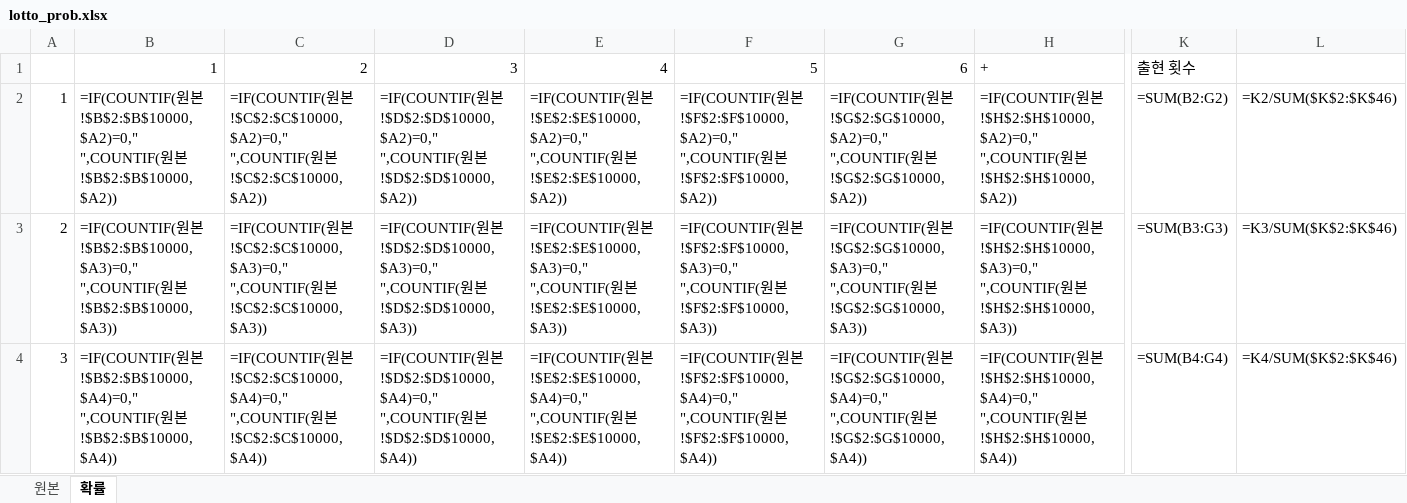
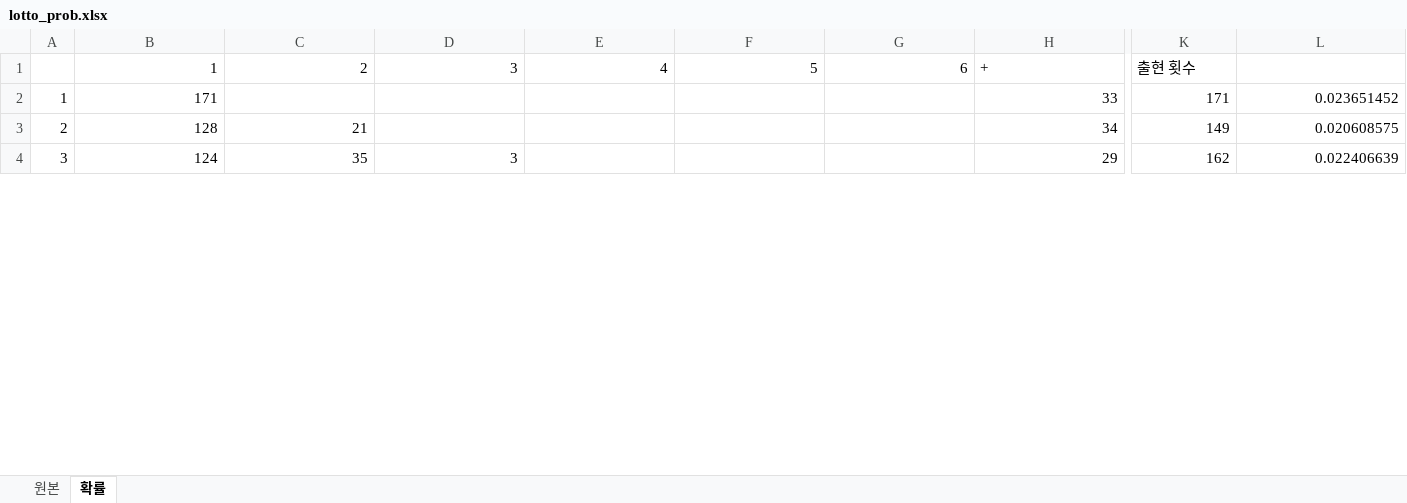
Before and after one commit to rebirthjojo/etcfiles, an Excel workbook: lotto_prob.xlsx, sheet 확률, drawn as a sheet; only a part is shown, gaps mark what is left out; values as stored, in another font and other column widths than the file's, no borders; formulas without a stored value are shown as written; charts and pictures and conditional formats not drawn; the diff covers the shown part only; the diff names each change by its address in the sheet, - before the commit and + after, or states it on an @@ line.

Commit message:
파일 다시 업로드

```diff
--- a/lotto_prob.xlsx (sheet 확률)
+++ b/lotto_prob.xlsx (sheet 확률)
-B2: =IF(COUNTIF(원본!$B$2:$B$10000,$A2)=0," ",COUNTIF(원본!$B$2:$B$10000,$A2))
+B2: 171
-C2: =IF(COUNTIF(원본!$C$2:$C$10000,$A2)=0," ",COUNTIF(원본!$C$2:$C$10000,$A2))
+C2: (empty)
-D2: =IF(COUNTIF(원본!$D$2:$D$10000,$A2)=0," ",COUNTIF(원본!$D$2:$D$10000,$A2))
+D2: (empty)
-E2: =IF(COUNTIF(원본!$E$2:$E$10000,$A2)=0," ",COUNTIF(원본!$E$2:$E$10000,$A2))
+E2: (empty)
-F2: =IF(COUNTIF(원본!$F$2:$F$10000,$A2)=0," ",COUNTIF(원본!$F$2:$F$10000,$A2))
+F2: (empty)
-G2: =IF(COUNTIF(원본!$G$2:$G$10000,$A2)=0," ",COUNTIF(원본!$G$2:$G$10000,$A2))
+G2: (empty)
-H2: =IF(COUNTIF(원본!$H$2:$H$10000,$A2)=0," ",COUNTIF(원본!$H$2:$H$10000,$A2))
+H2: 33
-K2: =SUM(B2:G2)
+K2: 171
-L2: =K2/SUM($K$2:$K$46)
+L2: 0.023651452
-B3: =IF(COUNTIF(원본!$B$2:$B$10000,$A3)=0," ",COUNTIF(원본!$B$2:$B$10000,$A3))
+B3: 128
-C3: =IF(COUNTIF(원본!$C$2:$C$10000,$A3)=0," ",COUNTIF(원본!$C$2:$C$10000,$A3))
+C3: 21
-D3: =IF(COUNTIF(원본!$D$2:$D$10000,$A3)=0," ",COUNTIF(원본!$D$2:$D$10000,$A3))
+D3: (empty)
-E3: =IF(COUNTIF(원본!$E$2:$E$10000,$A3)=0," ",COUNTIF(원본!$E$2:$E$10000,$A3))
+E3: (empty)
-F3: =IF(COUNTIF(원본!$F$2:$F$10000,$A3)=0," ",COUNTIF(원본!$F$2:$F$10000,$A3))
+F3: (empty)
-G3: =IF(COUNTIF(원본!$G$2:$G$10000,$A3)=0," ",COUNTIF(원본!$G$2:$G$10000,$A3))
+G3: (empty)
-H3: =IF(COUNTIF(원본!$H$2:$H$10000,$A3)=0," ",COUNTIF(원본!$H$2:$H$10000,$A3))
+H3: 34
-K3: =SUM(B3:G3)
+K3: 149
-L3: =K3/SUM($K$2:$K$46)
+L3: 0.020608575
-B4: =IF(COUNTIF(원본!$B$2:$B$10000,$A4)=0," ",COUNTIF(원본!$B$2:$B$10000,$A4))
+B4: 124
-C4: =IF(COUNTIF(원본!$C$2:$C$10000,$A4)=0," ",COUNTIF(원본!$C$2:$C$10000,$A4))
+C4: 35
-D4: =IF(COUNTIF(원본!$D$2:$D$10000,$A4)=0," ",COUNTIF(원본!$D$2:$D$10000,$A4))
+D4: 3
-E4: =IF(COUNTIF(원본!$E$2:$E$10000,$A4)=0," ",COUNTIF(원본!$E$2:$E$10000,$A4))
+E4: (empty)
-F4: =IF(COUNTIF(원본!$F$2:$F$10000,$A4)=0," ",COUNTIF(원본!$F$2:$F$10000,$A4))
+F4: (empty)
-G4: =IF(COUNTIF(원본!$G$2:$G$10000,$A4)=0," ",COUNTIF(원본!$G$2:$G$10000,$A4))
+G4: (empty)
-H4: =IF(COUNTIF(원본!$H$2:$H$10000,$A4)=0," ",COUNTIF(원본!$H$2:$H$10000,$A4))
+H4: 29
-K4: =SUM(B4:G4)
+K4: 162
-L4: =K4/SUM($K$2:$K$46)
+L4: 0.022406639
```
Also changed, not shown: 1 added row, 1 removed row and 423 edited cells elsewhere in this sheet, sheet 원본, charts or pictures.
